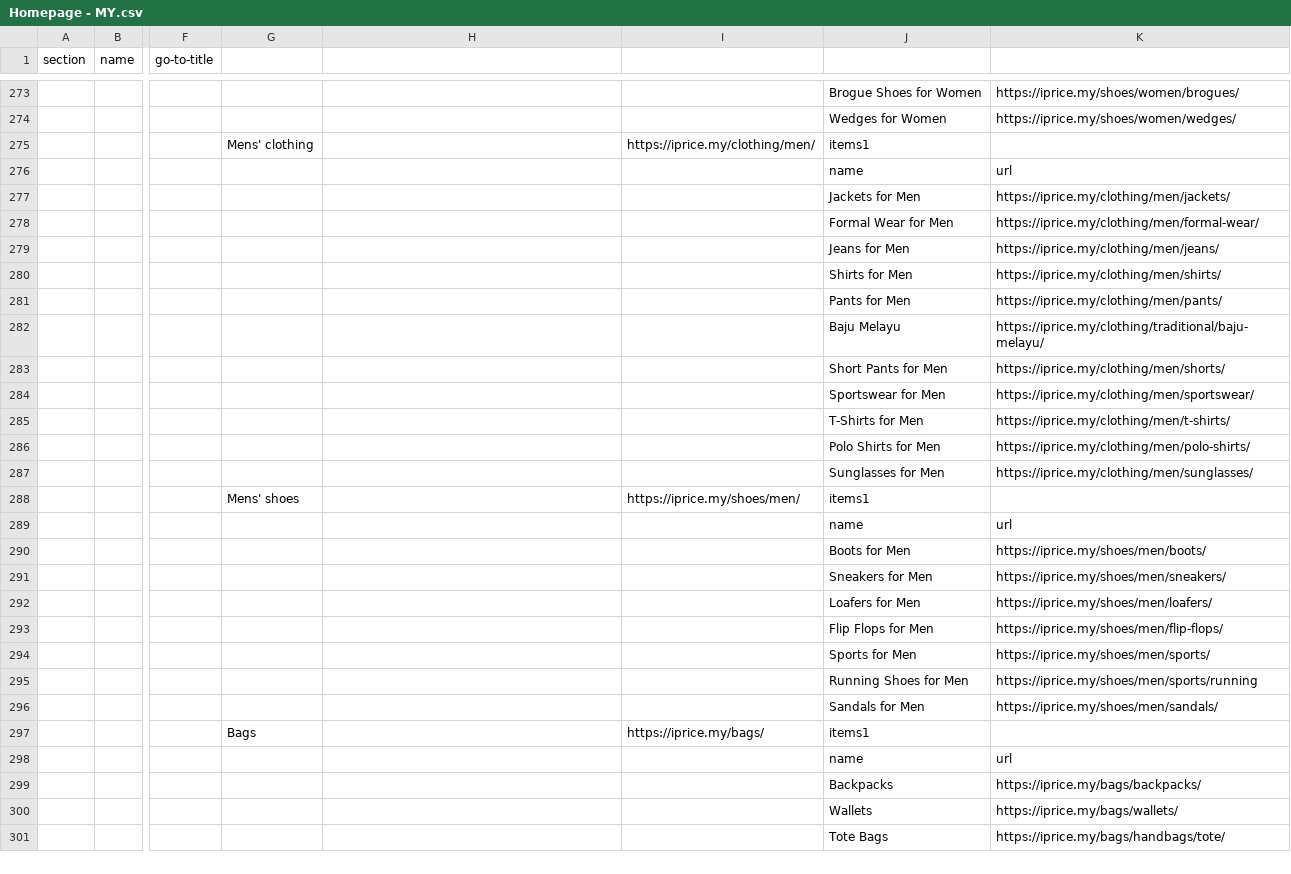
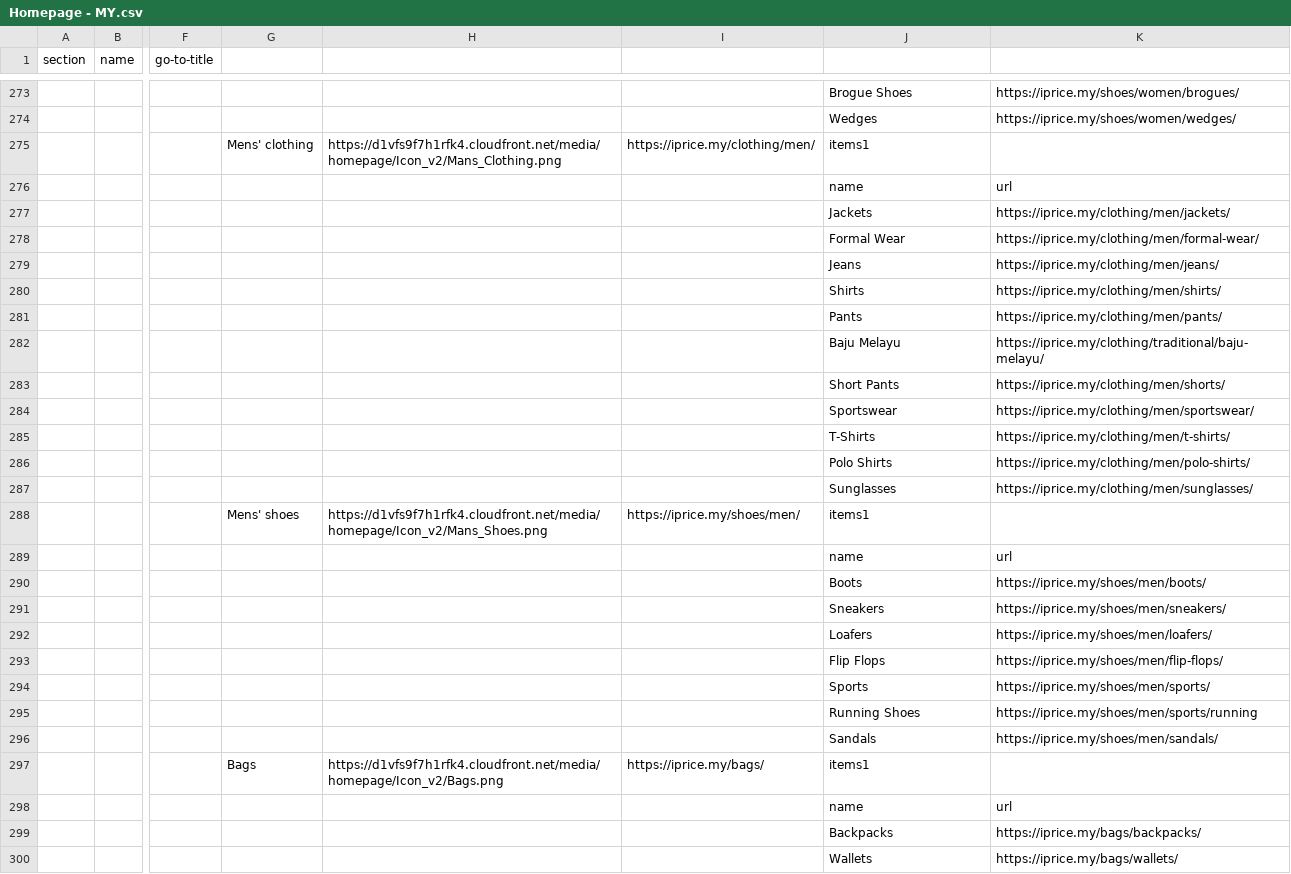
Before and after one commit to buihoanghai/toys, a CSV file: parse-csv/data/Homepage - MY.csv, drawn as a sheet; only a part is shown, gaps mark what is left out; the shorter side is filled out with more unchanged rows; the diff covers the shown part only; the diff names each change by its address in the sheet, - before the commit and + after, or states it on an @@ line.

```diff
--- a/parse-csv/data/Homepage - MY.csv
+++ b/parse-csv/data/Homepage - MY.csv
-J273: Brogue Shoes for Women
+J273: Brogue Shoes
-J274: Wedges for Women
+J274: Wedges
-H275: (empty)
+H275: https://d1vfs9f7h1rfk4.cloudfront.net/media/homepage/Icon_v2/Mans_Clothing.png
-J277: Jackets for Men
+J277: Jackets
-J278: Formal Wear for Men
+J278: Formal Wear
-J279: Jeans for Men
+J279: Jeans
-J280: Shirts for Men
+J280: Shirts
-J281: Pants for Men
+J281: Pants
-J283: Short Pants for Men
+J283: Short Pants
-J284: Sportswear for Men
+J284: Sportswear
-J285: T-Shirts for Men
+J285: T-Shirts
-J286: Polo Shirts for Men
+J286: Polo Shirts
-J287: Sunglasses for Men
+J287: Sunglasses
-H288: (empty)
+H288: https://d1vfs9f7h1rfk4.cloudfront.net/media/homepage/Icon_v2/Mans_Shoes.png
-J290: Boots for Men
+J290: Boots
-J291: Sneakers for Men
+J291: Sneakers
-J292: Loafers for Men
+J292: Loafers
-J293: Flip Flops for Men
+J293: Flip Flops
-J294: Sports for Men
+J294: Sports
-J295: Running Shoes for Men
+J295: Running Shoes
-J296: Sandals for Men
+J296: Sandals
-H297: (empty)
+H297: https://d1vfs9f7h1rfk4.cloudfront.net/media/homepage/Icon_v2/Bags.png
```
Also changed, not shown: 1 added row, 1 removed row and 74 edited cells elsewhere in this file, 2 other files.
